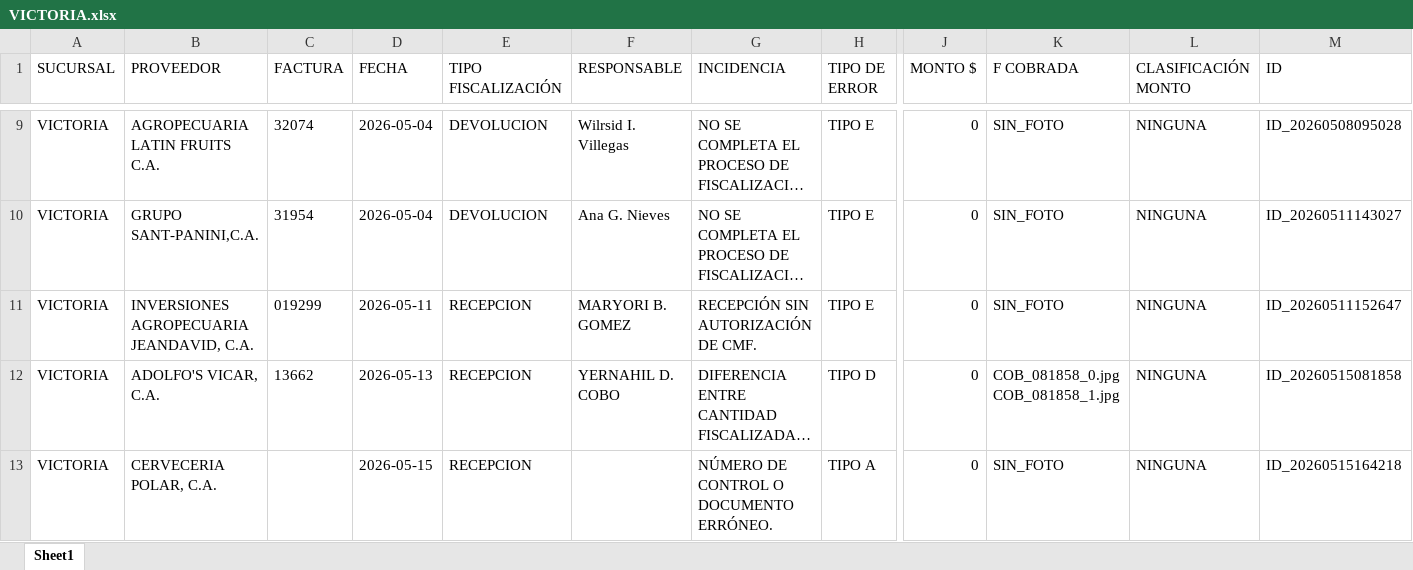
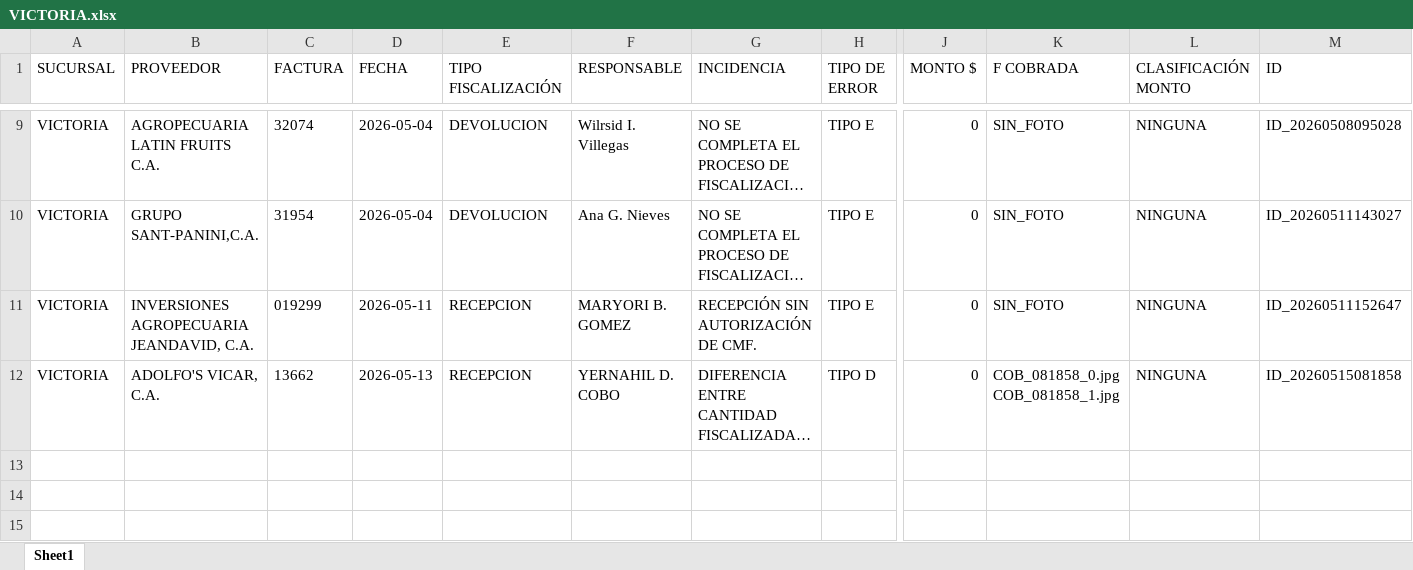
Before and after one commit to monitoreocmi/FISCALIZACION, an Excel workbook: cuadros/MAYO/VICTORIA.xlsx, sheet Sheet1, drawn as a sheet; only a part is shown, gaps mark what is left out; long unchanged cells end in …; values as stored, in another font and other column widths than the file's, no borders; rows hold the shown columns only; the diff names each change by its address in the sheet, - before the commit and + after, or states it on an @@ line.

Commit message:
Auto-update: 2026-05-15 16:42:50

```diff
--- a/cuadros/MAYO/VICTORIA.xlsx (sheet Sheet1)
+++ b/cuadros/MAYO/VICTORIA.xlsx (sheet Sheet1)
-row 13: VICTORIA | CERVECERIA POLAR, C.A. |  | 2026-05-15 | RECEPCION |  | NÚMERO DE CONTROL O DOCUMENTO ERRÓNEO. | TIPO A | 0 | SIN_FOTO | NINGUNA | ID_20260515164218
```
